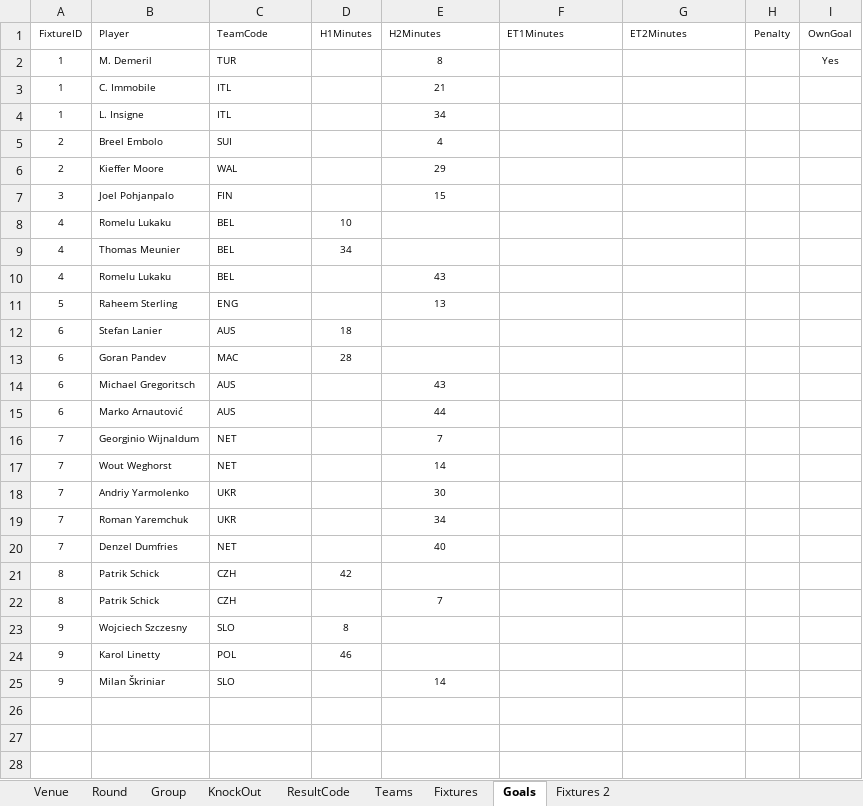
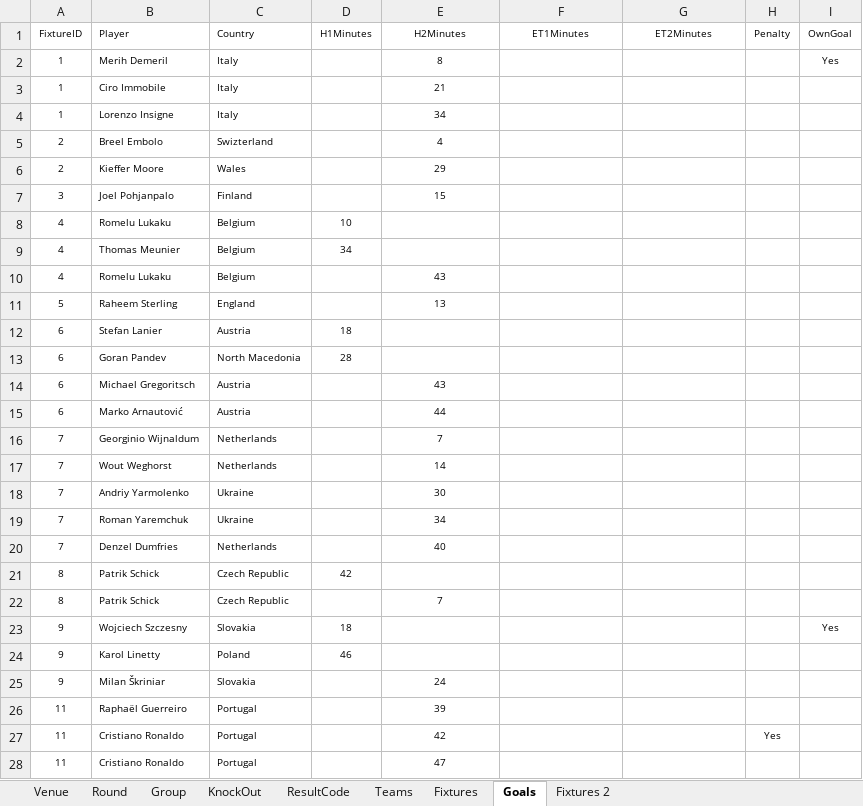
Before and after one commit to mboomer/footballcomp, an Excel workbook: competition/Euro 2020 Fixtures.xlsx, sheet Goals, drawn as a sheet; only a part is shown; values as stored, in another font and other column widths than the file's, no borders; the diff covers the shown part only; the diff names each change by its address in the sheet, - before the commit and + after, or states it on an @@ line.

Commit message:
Final - Italy win

```diff
--- a/competition/Euro 2020 Fixtures.xlsx (sheet Goals)
+++ b/competition/Euro 2020 Fixtures.xlsx (sheet Goals)
-C1: TeamCode
+C1: Country
-E1:G1 alignment: left
+E1:G1 alignment: center
-B2 (Player): M. Demeril
+B2 (Player): Merih Demeril
-C2 (Country): TUR
+C2 (Country): Italy
-B3 (Player): C. Immobile
+B3 (Player): Ciro Immobile
-C3:C4 (Country): ITL
+C3:C4 (Country): Italy
-B4 (Player): L. Insigne
+B4 (Player): Lorenzo Insigne
-C5 (Country): SUI
+C5 (Country): Swizterland
-C6 (Country): WAL
+C6 (Country): Wales
-C7 (Country): FIN
+C7 (Country): Finland
-C8:C10 (Country): BEL
+C8:C10 (Country): Belgium
-C11 (Country): ENG
+C11 (Country): England
-C12 (Country): AUS
+C12 (Country): Austria
-C13 (Country): MAC
+C13 (Country): North Macedonia
-C14:C15 (Country): AUS
+C14:C15 (Country): Austria
-C16:C17 (Country): NET
+C16:C17 (Country): Netherlands
-C18:C19 (Country): UKR
+C18:C19 (Country): Ukraine
-C20 (Country): NET
+C20 (Country): Netherlands
-C21:C22 (Country): CZH
+C21:C22 (Country): Czech Republic
-C23 (Country): SLO
+C23 (Country): Slovakia
-D23 (H1Minutes): 8
+D23 (H1Minutes): 18
-I23 (OwnGoal): (empty)
+I23 (OwnGoal): Yes
-C24 (Country): POL
+C24 (Country): Poland
-C25 (Country): SLO
+C25 (Country): Slovakia
-E25 (H2Minutes): 14
+E25 (H2Minutes): 24
+row 26: 11 | Raphaël Guerreiro | Portugal |  | 39
+row 27: 11 | Cristiano Ronaldo | Portugal |  | 42 |  |  | Yes
+row 28: 11 | Cristiano Ronaldo | Portugal |  | 47
```
Also changed, not shown: 115 added rows elsewhere in this sheet, sheet Fixtures, predictions/predictions - MarkB.xlsx, 10 other files.
